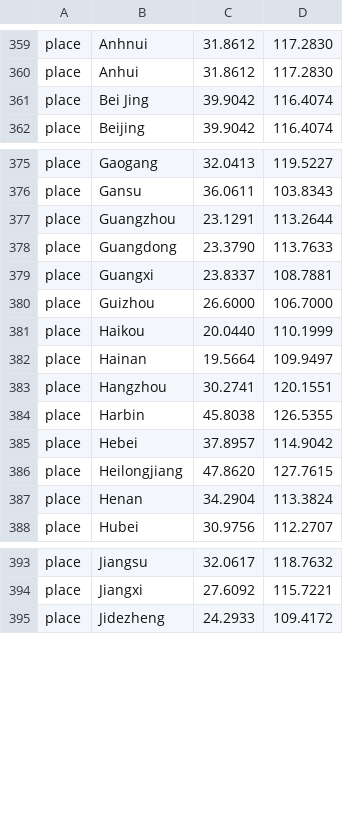
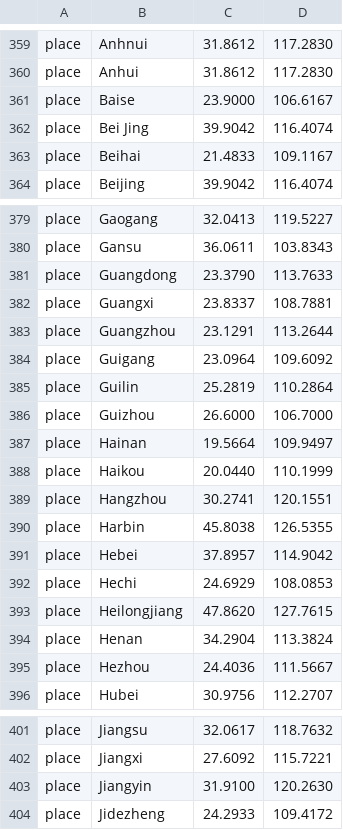
Before and after one commit to hodcroftlab/coxsackievirus_a6, a TSV file: config/lat_longs.tsv, drawn as a sheet; only a part is shown, gaps mark what is left out; the diff covers the shown part only.

```diff
--- a/config/lat_longs.tsv
+++ b/config/lat_longs.tsv
@@ -360,3 +360,5 @@ place	Anhnui	31.8612	117.2830
 place	Anhui	31.8612	117.2830
+place	Baise	23.9000	106.6167
 place	Bei Jing	39.9042	116.4074
+place	Beihai	21.4833	109.1167
 place	Beijing	39.9042	116.4074
@@ -376,8 +380,10 @@ place	Gaogang	32.0413	119.5227
 place	Gansu	36.0611	103.8343
-place	Guangzhou	23.1291	113.2644
 place	Guangdong	23.3790	113.7633
 place	Guangxi	23.8337	108.7881
+place	Guangzhou	23.1291	113.2644
+place	Guigang	23.0964	109.6092
+place	Guilin	25.2819	110.2864
 place	Guizhou	26.6000	106.7000
+place	Hainan	19.5664	109.9497
 place	Haikou	20.0440	110.1999
-place	Hainan	19.5664	109.9497
 place	Hangzhou	30.2741	120.1551
@@ -385,4 +391,6 @@ place	Harbin	45.8038	126.5355
 place	Hebei	37.8957	114.9042
+place	Hechi	24.6929	108.0853
 place	Heilongjiang	47.8620	127.7615
 place	Henan	34.2904	113.3824
+place	Hezhou	24.4036	111.5667
 place	Hubei	30.9756	112.2707
@@ -394,2 +402,3 @@ place	Jiangsu	32.0617	118.7632
 place	Jiangxi	27.6092	115.7221
+place	Jiangyin	31.9100	120.2630
 place	Jidezheng	24.2933	109.4172
```
Also changed, not shown: 10 added rows, 2 removed rows, 8 moved rows and 9 edited cells elsewhere in this file, vp1/config/clades_genome.tsv, whole_genome/config/clades_genome.tsv, 8 other files.
